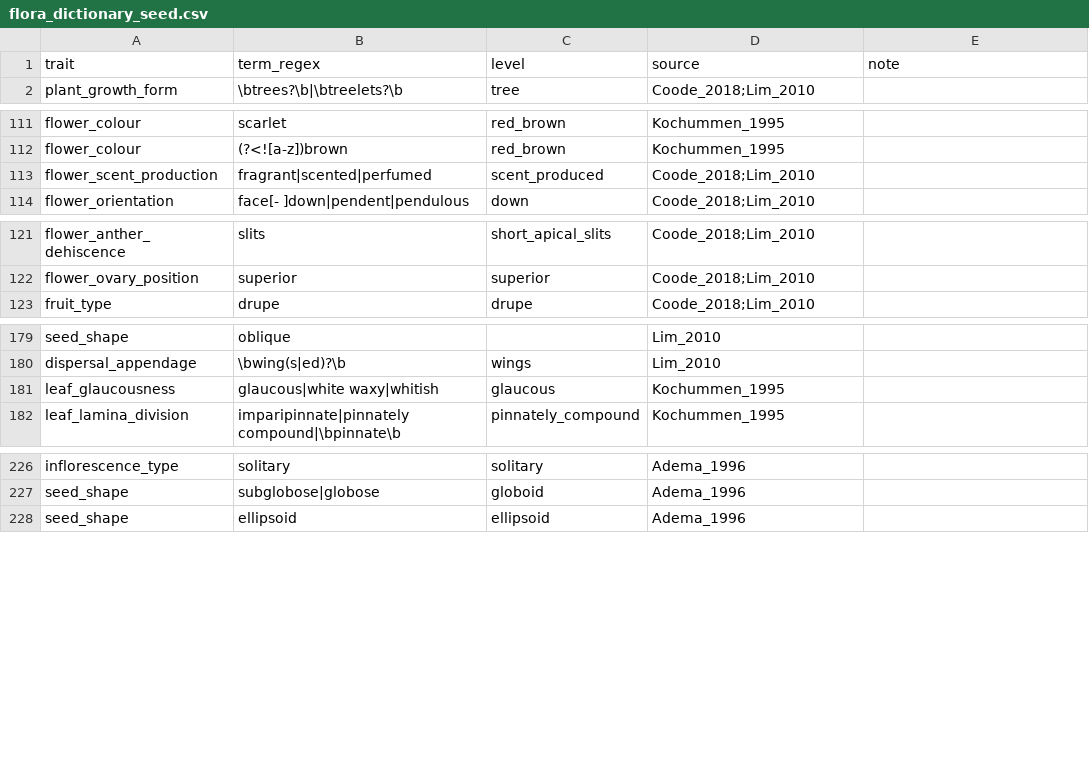
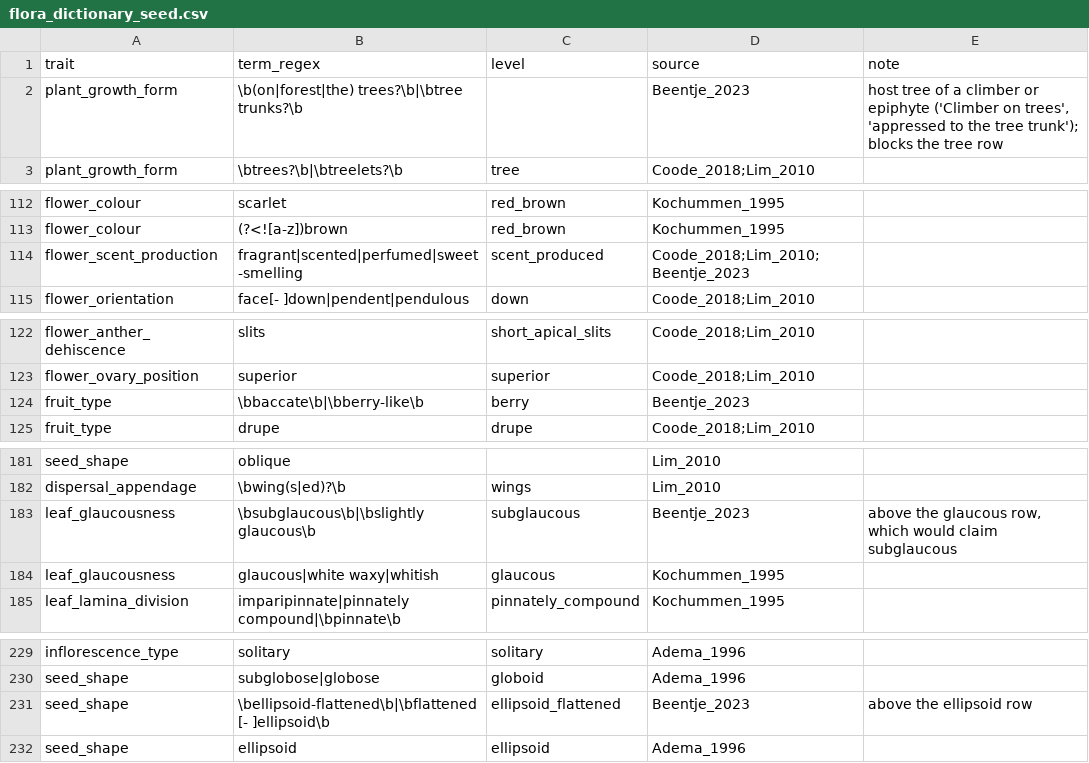
Before and after one commit to hrlai/MYtraits.build, a CSV file: .github/skills/extract-traits-from-floras-my/assets/flora_dictionary_seed.csv, drawn as a sheet; only a part is shown, gaps mark what is left out.

```diff
--- a/.github/skills/extract-traits-from-floras-my/assets/flora_dictionary_seed.csv
+++ b/.github/skills/extract-traits-from-floras-my/assets/flora_dictionary_seed.csv
@@ -1,2 +1,3 @@
 "trait","term_regex","level","source","note"
+"plant_growth_form","\b(on|forest|the) trees?\b|\btree trunks?\b","","Beentje_2023","host tree of a climber or epiphyte ('Climber on trees', 'appressed to the tree trunk'); blocks the tree row"
 "plant_growth_form","\btrees?\b|\btreelets?\b","tree","Coode_2018;Lim_2010",""
@@ -112,3 +113,3 @@
 "flower_colour","(?<![a-z])brown","red_brown","Kochummen_1995",""
-"flower_scent_production","fragrant|scented|perfumed","scent_produced","Coode_2018;Lim_2010",""
+"flower_scent_production","fragrant|scented|perfumed|sweet-smelling","scent_produced","Coode_2018;Lim_2010;Beentje_2023",""
 "flower_orientation","face[- ]down|pendent|pendulous","down","Coode_2018;Lim_2010",""
@@ -122,2 +123,3 @@
 "flower_ovary_position","superior","superior","Coode_2018;Lim_2010",""
+"fruit_type","\bbaccate\b|\bberry-like\b","berry","Beentje_2023",""
 "fruit_type","drupe","drupe","Coode_2018;Lim_2010",""
@@ -180,2 +182,3 @@
 "dispersal_appendage","\bwing(s|ed)?\b","wings","Lim_2010",""
+"leaf_glaucousness","\bsubglaucous\b|\bslightly glaucous\b","subglaucous","Beentje_2023","above the glaucous row, which would claim subglaucous"
 "leaf_glaucousness","glaucous|white waxy|whitish","glaucous","Kochummen_1995",""
@@ -227,2 +230,3 @@
 "seed_shape","subglobose|globose","globoid","Adema_1996",""
+"seed_shape","\bellipsoid-flattened\b|\bflattened[- ]ellipsoid\b","ellipsoid_flattened","Beentje_2023","above the ellipsoid row"
 "seed_shape","ellipsoid","ellipsoid","Adema_1996",""
```
